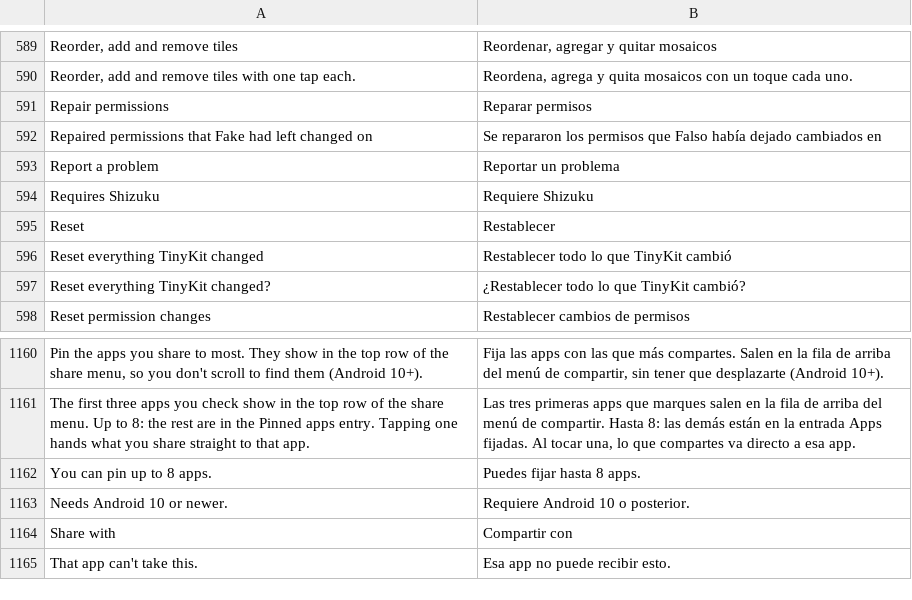
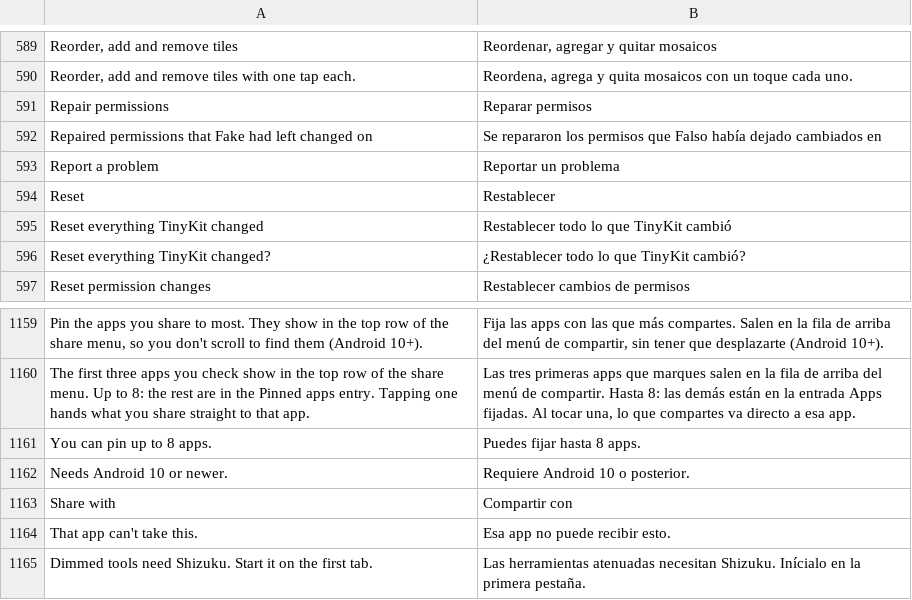
Before and after one commit to Order52/tinykit, a TSV file: app/src/main/assets/i18n/es.tsv, drawn as a sheet; only a part is shown, gaps mark what is left out; removed rows and columns are numbered as before the commit, all else as after; the diff names each change by its address in the sheet, - before the commit and + after, or states it on an @@ line.

```diff
--- a/app/src/main/assets/i18n/es.tsv
+++ b/app/src/main/assets/i18n/es.tsv
-row 594: Requires Shizuku | Requiere Shizuku
+row 1165: Dimmed tools need Shizuku. Start it on the first tab. | Las herramientas atenuadas necesitan Shizuku. Inícialo en la primera pestaña.
```
Also changed, not shown: 6 other files.
